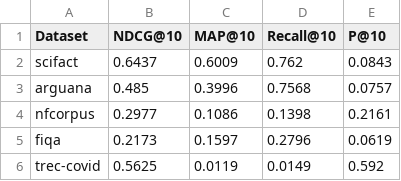
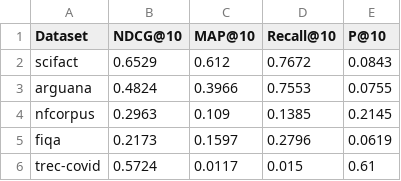
Before and after one commit to ibomakanochi/Enhanced-BM25, a CSV file: backend/baseline_metrics.csv, drawn as a sheet.

```diff
--- a/backend/baseline_metrics.csv
+++ b/backend/baseline_metrics.csv
@@ -1,6 +1,6 @@
 Dataset,NDCG@10,MAP@10,Recall@10,P@10
-scifact,0.6437,0.6009,0.762,0.0843
-arguana,0.485,0.3996,0.7568,0.0757
-nfcorpus,0.2977,0.1086,0.1398,0.2161
+scifact,0.6529,0.612,0.7672,0.0843
+arguana,0.4824,0.3966,0.7553,0.0755
+nfcorpus,0.2963,0.109,0.1385,0.2145
 fiqa,0.2173,0.1597,0.2796,0.0619
-trec-covid,0.5625,0.0119,0.0149,0.592
+trec-covid,0.5724,0.0117,0.015,0.61
```
Also changed, not shown: backend/enhanced_metrics.csv, 8 other files.
